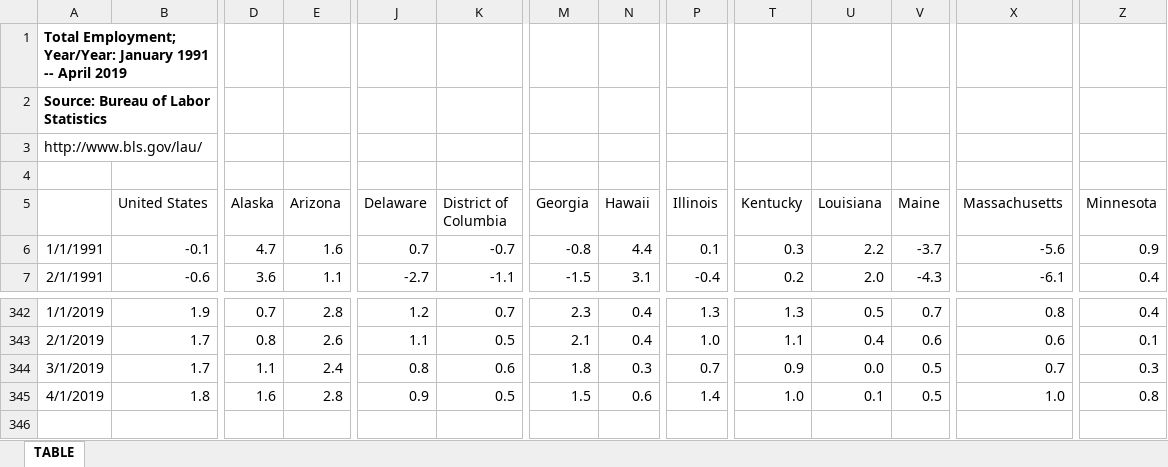
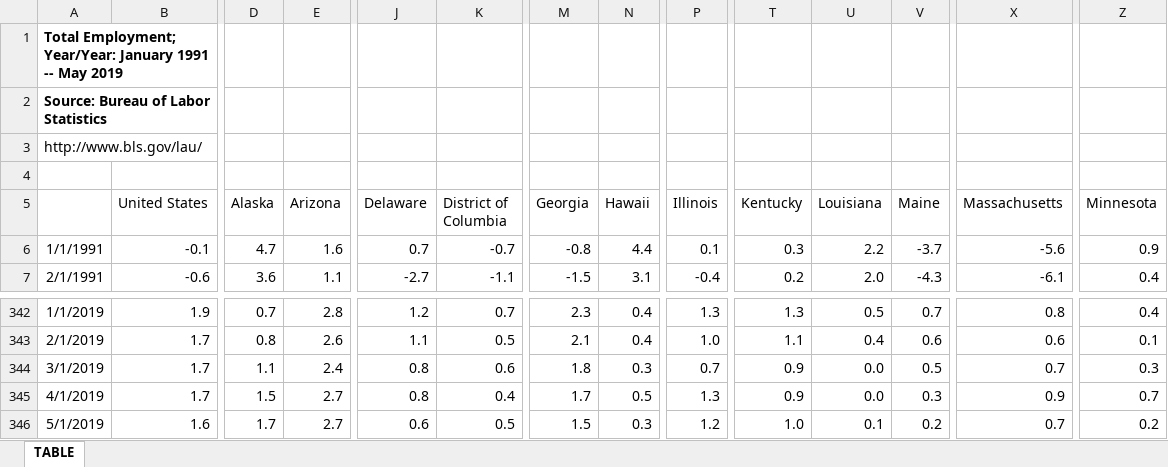
Before and after one commit to UrbanInstitute/state-economic-monitor, an Excel workbook: data/historical/source/total_employment_historical.xlsx, sheet TABLE, drawn as a sheet; only a part is shown, gaps mark what is left out; values as stored, in another font and other column widths than the file's, no borders; rows hold the shown columns only; the diff covers the shown part only; the diff names each change by its address in the sheet, - before the commit and + after, or states it on an @@ line.

```diff
--- a/data/historical/source/total_employment_historical.xlsx (sheet TABLE)
+++ b/data/historical/source/total_employment_historical.xlsx (sheet TABLE)
-A1: …1991 -- April 2019
+A1: …1991 -- May 2019
-B345 (United States): 1.8
+B345 (United States): 1.7
-D345 (Alaska): 1.6
+D345 (Alaska): 1.5
-E345 (Arizona): 2.8
+E345 (Arizona): 2.7
-J345 (Delaware): 0.9
+J345 (Delaware): 0.8
-K345 (District of Columbia): 0.5
+K345 (District of Columbia): 0.4
-M345 (Georgia): 1.5
+M345 (Georgia): 1.7
-N345 (Hawaii): 0.6
+N345 (Hawaii): 0.5
-P345 (Illinois): 1.4
+P345 (Illinois): 1.3
-T345 (Kentucky): 1.0
+T345 (Kentucky): 0.9
-U345 (Louisiana): 0.1
+U345 (Louisiana): 0.0
-V345 (Maine): 0.5
+V345 (Maine): 0.3
-X345 (Massachusetts): 1.0
+X345 (Massachusetts): 0.9
-Z345 (Minnesota): 0.8
+Z345 (Minnesota): 0.7
+row 346: 5/1/2019 | 1.6 | 1.7 | 2.7 | 0.6 | 0.5 | 1.5 | 0.3 | 1.2 | 1.0 | 0.1 | 0.2 | 0.7 | 0.2
```
Also changed, not shown: 15 edited cells elsewhere in this sheet, data/historical/source/earnings_historical.xlsx, data/historical/source/gov_employment_historical.xlsx, 41 other files.
